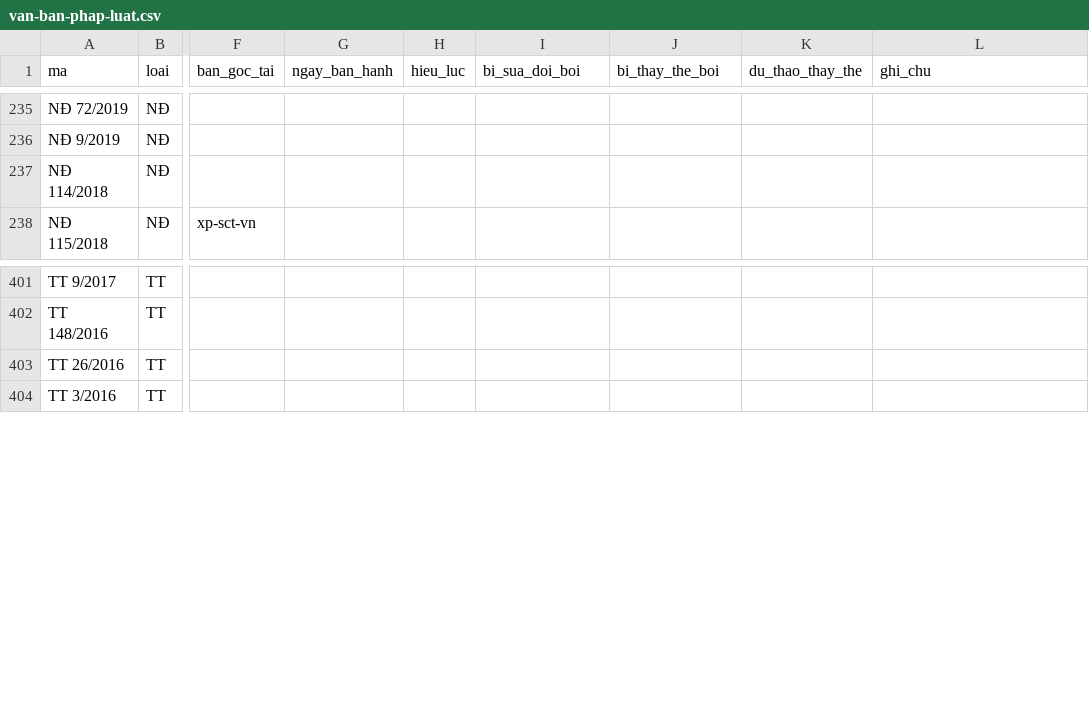
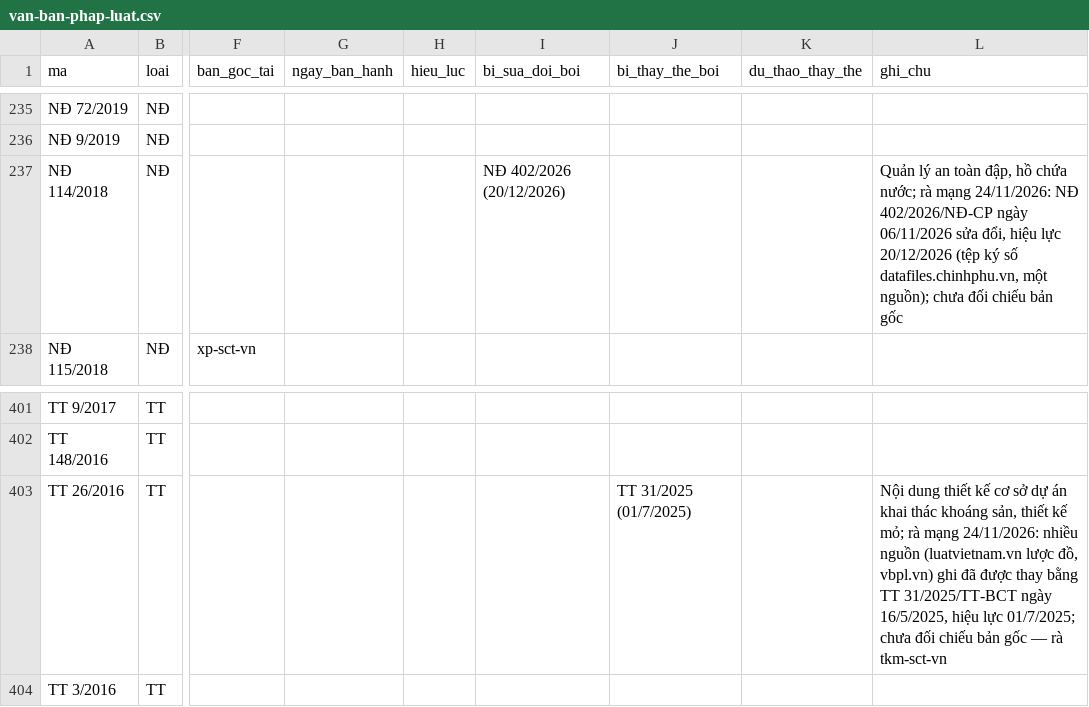
Before and after one commit to Trangsct/skill-sct, a CSV file: registry/van-ban-phap-luat.csv, drawn as a sheet; only a part is shown, gaps mark what is left out; the diff names each change by its address in the sheet, - before the commit and + after, or states it on an @@ line.

```diff
--- a/registry/van-ban-phap-luat.csv
+++ b/registry/van-ban-phap-luat.csv
-I237 (bi_sua_doi_boi): (empty)
+I237 (bi_sua_doi_boi): NĐ 402/2026 (20/12/2026)
-L237 (ghi_chu): (empty)
+L237 (ghi_chu): Quản lý an toàn đập, hồ chứa nước; rà mạng 24/11/2026: NĐ 402/2026/NĐ-CP ngày 06/11/2026 sửa đổi, hiệu lực 20/12/2026 (tệp ký số datafiles.chinhphu.vn, một nguồn); chưa đối chiếu bản gốc
-J403 (bi_thay_the_boi): (empty)
+J403 (bi_thay_the_boi): TT 31/2025 (01/7/2025)
-L403 (ghi_chu): (empty)
+L403 (ghi_chu): Nội dung thiết kế cơ sở dự án khai thác khoáng sản, thiết kế mỏ; rà mạng 24/11/2026: nhiều nguồn (luatvietnam.vn lược đồ, vbpl.vn) ghi đã được thay bằng TT 31/2025/TT-BCT ngày 16/5/2025, hiệu lực 01/7/2025; chưa đối chiếu bản gốc — rà tkm-sct-vn
```
Also changed, not shown: registry/trang-thai.csv, 2 other files.
